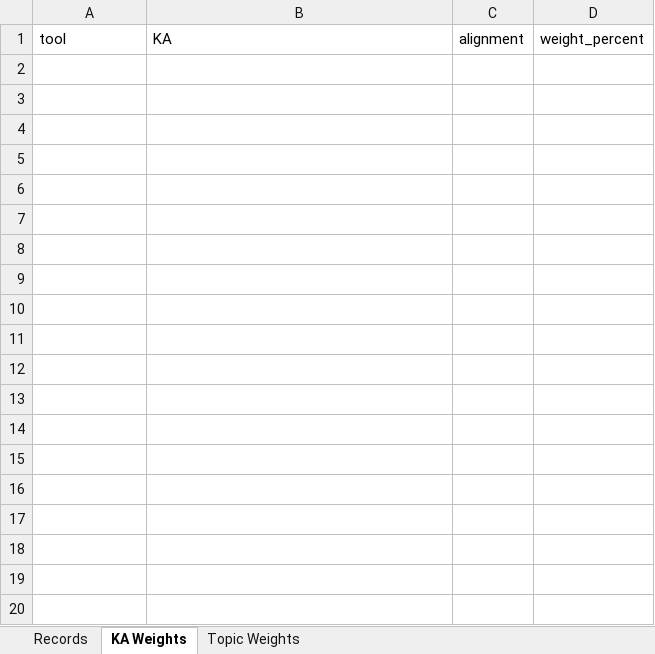
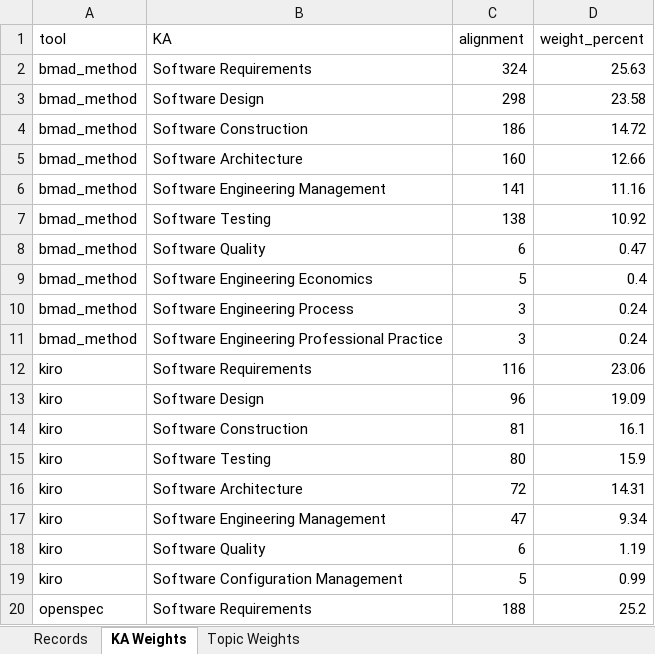
Before and after one commit to NBallen244/geval_repo, an Excel workbook: reports/etapa_2.xlsx, sheet KA Weights, drawn as a sheet; only a part is shown; values as stored, in another font and other column widths than the file's, no borders; the diff covers the shown part only; the diff names each change by its address in the sheet, - before the commit and + after, or states it on an @@ line.

```diff
--- a/reports/etapa_2.xlsx (sheet KA Weights)
+++ b/reports/etapa_2.xlsx (sheet KA Weights)
+row 2: bmad_method | Software Requirements | 324 | 25.63
+row 3: bmad_method | Software Design | 298 | 23.58
+row 4: bmad_method | Software Construction | 186 | 14.72
+row 5: bmad_method | Software Architecture | 160 | 12.66
+row 6: bmad_method | Software Engineering Management | 141 | 11.16
+row 7: bmad_method | Software Testing | 138 | 10.92
+row 8: bmad_method | Software Quality | 6 | 0.47
+row 9: bmad_method | Software Engineering Economics | 5 | 0.4
+row 10: bmad_method | Software Engineering Process | 3 | 0.24
+row 11: bmad_method | Software Engineering Professional Practice | 3 | 0.24
+row 12: kiro | Software Requirements | 116 | 23.06
+row 13: kiro | Software Design | 96 | 19.09
+row 14: kiro | Software Construction | 81 | 16.1
+row 15: kiro | Software Testing | 80 | 15.9
+row 16: kiro | Software Architecture | 72 | 14.31
+row 17: kiro | Software Engineering Management | 47 | 9.34
+row 18: kiro | Software Quality | 6 | 1.19
+row 19: kiro | Software Configuration Management | 5 | 0.99
+row 20: openspec | Software Requirements | 188 | 25.2
```
Also changed, not shown: 24 added rows elsewhere in this sheet, sheet Records, sheet Topic Weights, reports/etapa_1.xlsx, reports/etapa_3.xlsx, 1 other file.
